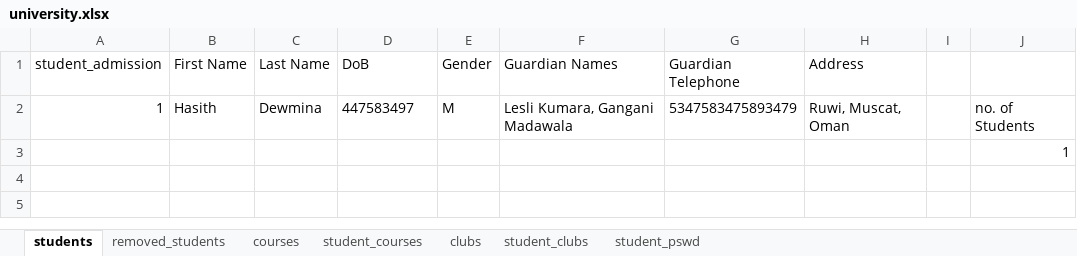
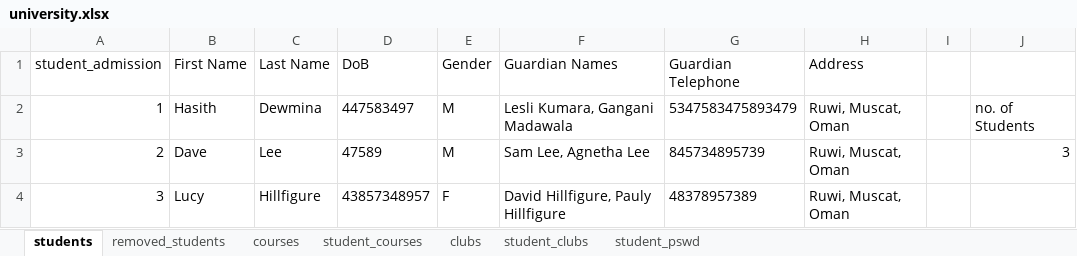
Before and after one commit to Hasith435/University-System, an Excel workbook: university.xlsx, sheet students, drawn as a sheet; values as stored, in another font and other column widths than the file's, no borders; removed rows and columns are numbered as before the commit, all else as after; the diff names each change by its address in the sheet, - before the commit and + after, or states it on an @@ line.

Commit message:
Random spreadsheet stuff

```diff
--- a/university.xlsx (sheet students)
+++ b/university.xlsx (sheet students)
-row 3:  |  |  |  |  |  |  |  |  | 1
+row 3: 2 | Dave | Lee | 47589 | M | Sam Lee, Agnetha Lee | 845734895739 | Ruwi, Muscat, Oman |  | 3
+row 4: 3 | Lucy | Hillfigure | 43857348957 | F | David Hillfigure, Pauly Hillfigure | 48378957389 | Ruwi, Muscat, Oman
```
Also changed, not shown: sheet student_courses.
